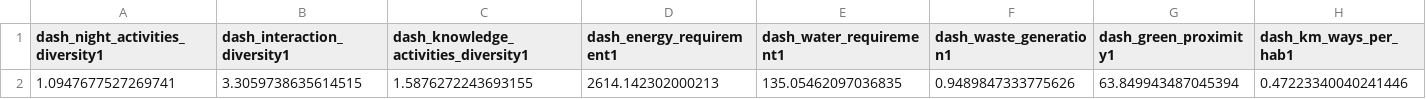
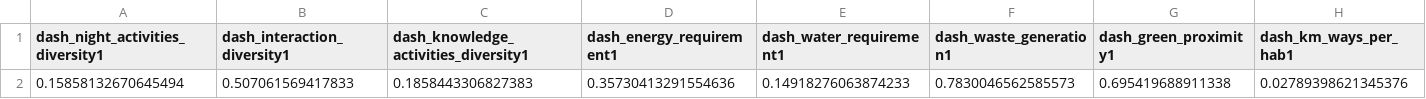
Before and after one commit to CityScienceLab-GDL/mobility_accessibility, a CSV file: models/output_s2.csv, drawn as a sheet; only a part is shown; removed rows and columns are numbered as before the commit, all else as after; rows hold the shown columns only; the diff names each change by its address in the sheet, - before the commit and + after, or states it on an @@ line.

```diff
--- a/models/output_s2.csv
+++ b/models/output_s2.csv
-row 2: 1.0947677527269741 | 3.3059738635614515 | 1.5876272243693155 | 2614.142302000213 | 135.05462097036835 | 0.9489847333775626 | 63.849943487045394 | 0.47223340040241446
+row 2: 0.15858132670645494 | 0.507061569417833 | 0.1858443306827383 | 0.35730413291554636 | 0.14918276063874233 | 0.7830046562585573 | 0.695419688911338 | 0.02789398621345376
```
Also changed, not shown: 13 other files.
